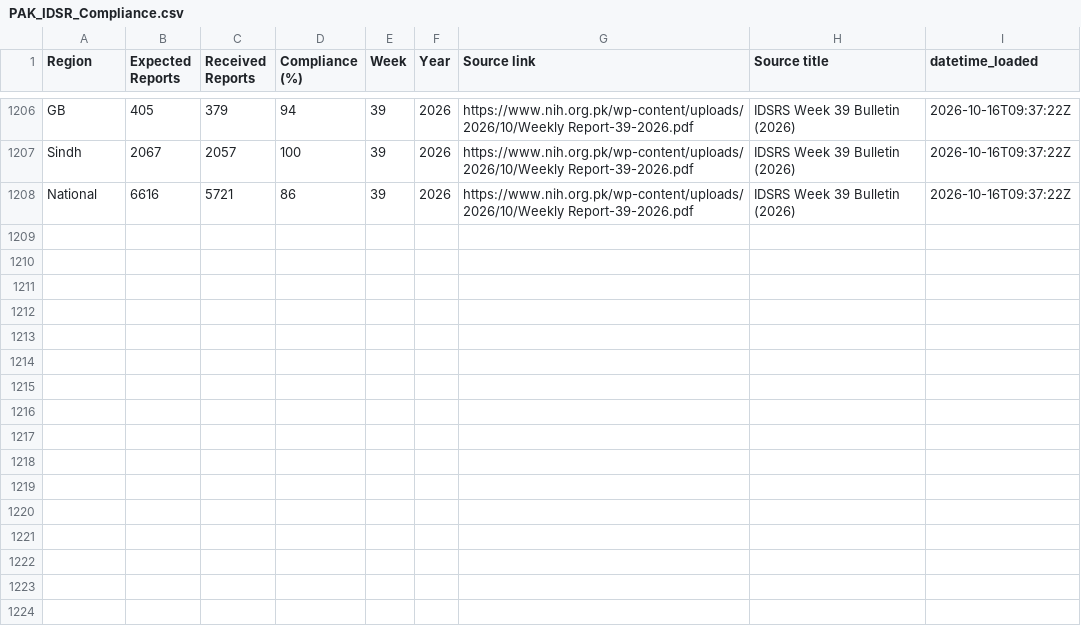
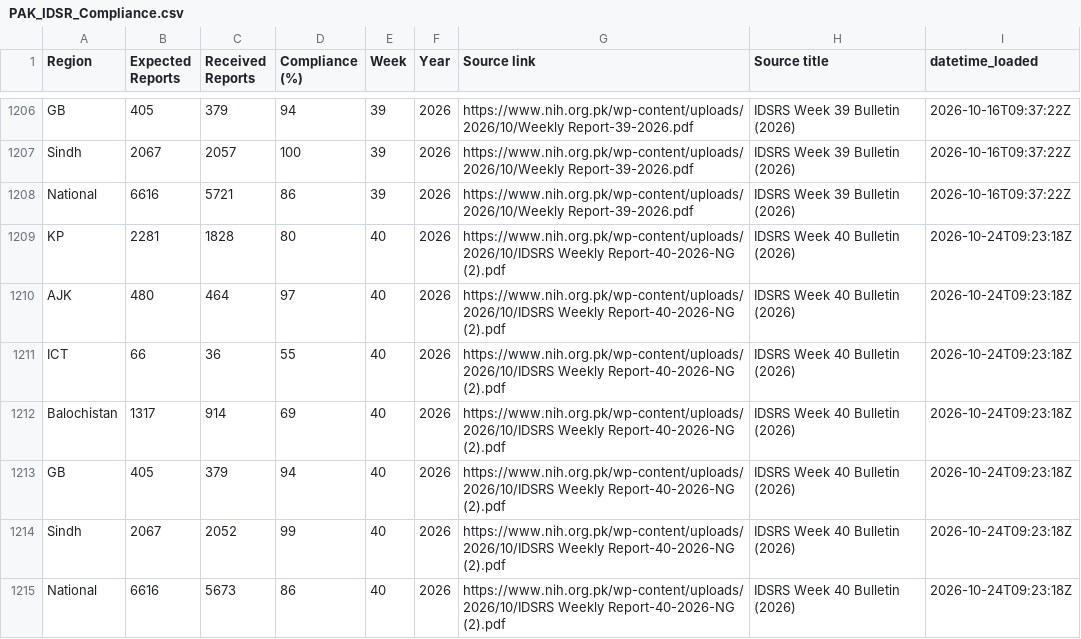
Before and after one commit to maxandersonloake/DataTriangulationEMRO, a CSV file: Data/disease/pakistan/PAK_IDSR_Compliance.csv, drawn as a sheet; only a part is shown, gaps mark what is left out; the diff names each change by its address in the sheet, - before the commit and + after, or states it on an @@ line.

```diff
--- a/Data/disease/pakistan/PAK_IDSR_Compliance.csv
+++ b/Data/disease/pakistan/PAK_IDSR_Compliance.csv
+row 1209: KP | 2281 | 1828 | 80 | 40 | 2026 | https://www.nih.org.pk/wp-content/uploads/2026/10/IDSRS Weekly Report-40-2026-NG (2).pdf | IDSRS Week 40 Bulletin (2026) | 2026-10-24T09:23:18Z
+row 1210: AJK | 480 | 464 | 97 | 40 | 2026 | https://www.nih.org.pk/wp-content/uploads/2026/10/IDSRS Weekly Report-40-2026-NG (2).pdf | IDSRS Week 40 Bulletin (2026) | 2026-10-24T09:23:18Z
+row 1211: ICT | 66 | 36 | 55 | 40 | 2026 | https://www.nih.org.pk/wp-content/uploads/2026/10/IDSRS Weekly Report-40-2026-NG (2).pdf | IDSRS Week 40 Bulletin (2026) | 2026-10-24T09:23:18Z
+row 1212: Balochistan | 1317 | 914 | 69 | 40 | 2026 | https://www.nih.org.pk/wp-content/uploads/2026/10/IDSRS Weekly Report-40-2026-NG (2).pdf | IDSRS Week 40 Bulletin (2026) | 2026-10-24T09:23:18Z
+row 1213: GB | 405 | 379 | 94 | 40 | 2026 | https://www.nih.org.pk/wp-content/uploads/2026/10/IDSRS Weekly Report-40-2026-NG (2).pdf | IDSRS Week 40 Bulletin (2026) | 2026-10-24T09:23:18Z
+row 1214: Sindh | 2067 | 2052 | 99 | 40 | 2026 | https://www.nih.org.pk/wp-content/uploads/2026/10/IDSRS Weekly Report-40-2026-NG (2).pdf | IDSRS Week 40 Bulletin (2026) | 2026-10-24T09:23:18Z
+row 1215: National | 6616 | 5673 | 86 | 40 | 2026 | https://www.nih.org.pk/wp-content/uploads/2026/10/IDSRS Weekly Report-40-2026-NG (2).pdf | IDSRS Week 40 Bulletin (2026) | 2026-10-24T09:23:18Z
```
Also changed, not shown: 5 other files.
